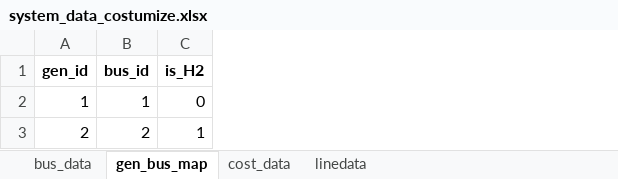
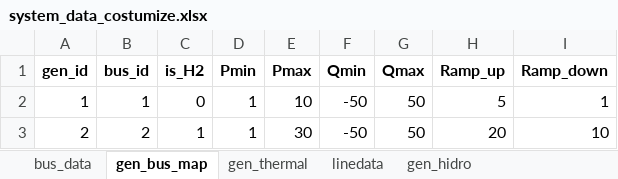
Before and after one commit to nickbp760/opf_project, an Excel workbook: opfga_step_by_step/system_data_costumize.xlsx, sheet gen_bus_map, drawn as a sheet; values as stored, in another font and other column widths than the file's, no borders; the diff names each change by its address in the sheet, - before the commit and + after, or states it on an @@ line.

```diff
--- a/opfga_step_by_step/system_data_costumize.xlsx (sheet gen_bus_map)
+++ b/opfga_step_by_step/system_data_costumize.xlsx (sheet gen_bus_map)
-sheet tab: cost_data
+sheet tab: gen_thermal
+sheet tab: gen_hidro
+column D (Pmin), rows 2-3: 1 | 1
+column E (Pmax), rows 2-3: 10 | 30
+column F (Qmin), rows 2-3: -50 | -50
+column G (Qmax), rows 2-3: 50 | 50
+column H (Ramp_up), rows 2-3: 5 | 20
+column I (Ramp_down), rows 2-3: 1 | 10
```
Also changed, not shown: sheet gen_thermal, 1 other file.
